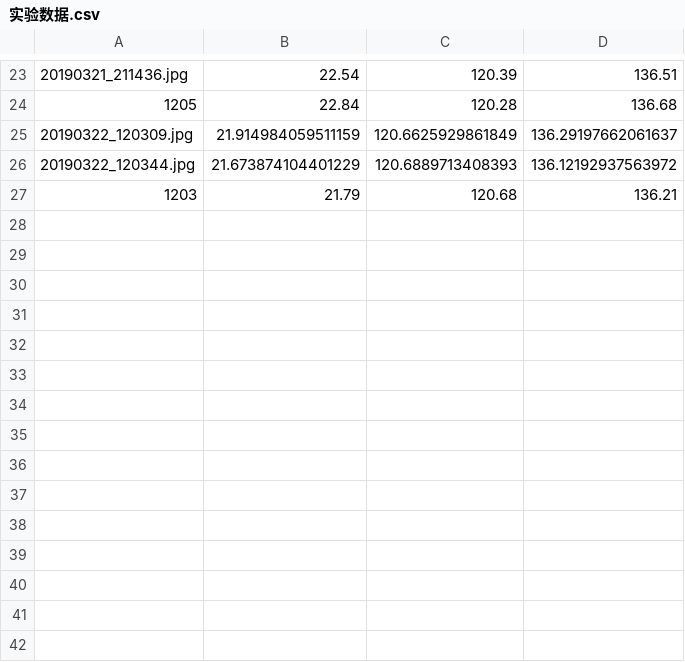
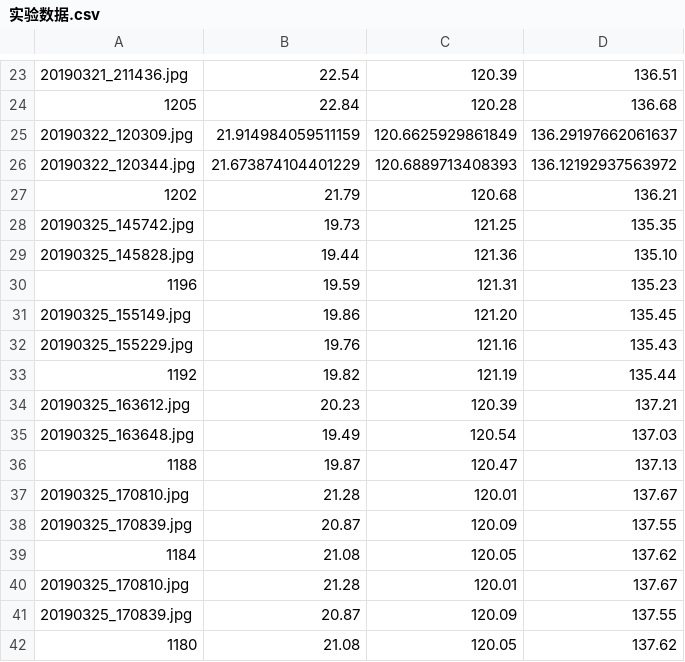
Before and after one commit to Peezy-qyp/Record, a CSV file: 实验数据.csv, drawn as a sheet; only a part is shown, gaps mark what is left out.

Commit message:
1180
1180

```diff
--- a/实验数据.csv
+++ b/实验数据.csv
@@ -26,2 +26,17 @@
 20190322_120344.jpg,21.673874104401229,120.6889713408393,136.12192937563972
-1203,21.79,120.68,136.21
+1202,21.79,120.68,136.21
+20190325_145742.jpg,19.73,121.25,135.35
+20190325_145828.jpg,19.44,121.36,135.10
+1196,19.59,121.31,135.23
+20190325_155149.jpg,19.86,121.20,135.45
+20190325_155229.jpg,19.76,121.16,135.43
+1192,19.82,121.19,135.44
+20190325_163612.jpg,20.23,120.39,137.21
+20190325_163648.jpg,19.49,120.54,137.03
+1188,19.87,120.47,137.13
+20190325_170810.jpg,21.28,120.01,137.67
+20190325_170839.jpg,20.87,120.09,137.55
+1184,21.08,120.05,137.62
+20190325_170810.jpg,21.28,120.01,137.67
+20190325_170839.jpg,20.87,120.09,137.55
+1180,21.08,120.05,137.62
```
